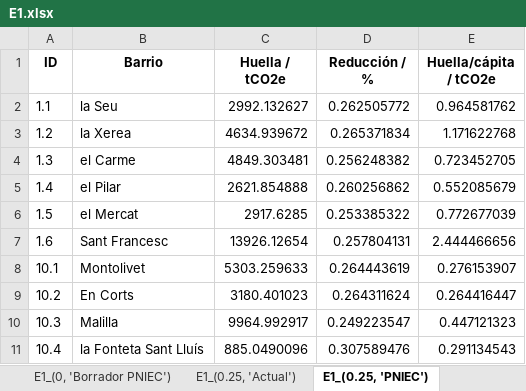
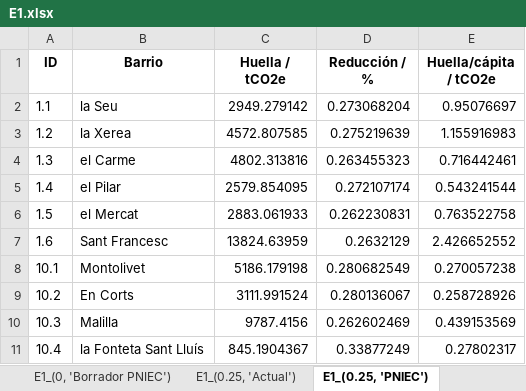
Before and after one commit to pgilchong/DESVAB, an Excel workbook: resultados/por_vector/E1.xlsx, sheet E1_(0.25, 'PNIEC'), drawn as a sheet; only a part is shown; values as stored, in another font and other column widths than the file's, no borders; the diff covers the shown part only; the diff names each change by its address in the sheet, - before the commit and + after, or states it on an @@ line.

```diff
--- a/resultados/por_vector/E1.xlsx (sheet E1_(0.25, 'PNIEC'))
+++ b/resultados/por_vector/E1.xlsx (sheet E1_(0.25, 'PNIEC'))
-C2 (Huella / tCO2e): 2992.132627
+C2 (Huella / tCO2e): 2949.279142
-D2 (Reducción / %): 0.262505772
+D2 (Reducción / %): 0.273068204
-E2 (Huella/cápita / tCO2e): 0.964581762
+E2 (Huella/cápita / tCO2e): 0.95076697
-C3 (Huella / tCO2e): 4634.939672
+C3 (Huella / tCO2e): 4572.807585
-D3 (Reducción / %): 0.265371834
+D3 (Reducción / %): 0.275219639
-E3 (Huella/cápita / tCO2e): 1.171622768
+E3 (Huella/cápita / tCO2e): 1.155916983
-C4 (Huella / tCO2e): 4849.303481
+C4 (Huella / tCO2e): 4802.313816
-D4 (Reducción / %): 0.256248382
+D4 (Reducción / %): 0.263455323
-E4 (Huella/cápita / tCO2e): 0.723452705
+E4 (Huella/cápita / tCO2e): 0.716442461
-C5 (Huella / tCO2e): 2621.854888
+C5 (Huella / tCO2e): 2579.854095
-D5 (Reducción / %): 0.260256862
+D5 (Reducción / %): 0.272107174
-E5 (Huella/cápita / tCO2e): 0.552085679
+E5 (Huella/cápita / tCO2e): 0.543241544
-C6 (Huella / tCO2e): 2917.6285
+C6 (Huella / tCO2e): 2883.061933
-D6 (Reducción / %): 0.253385322
+D6 (Reducción / %): 0.262230831
-E6 (Huella/cápita / tCO2e): 0.772677039
+E6 (Huella/cápita / tCO2e): 0.763522758
-C7 (Huella / tCO2e): 13926.12654
+C7 (Huella / tCO2e): 13824.63959
-D7 (Reducción / %): 0.257804131
+D7 (Reducción / %): 0.2632129
-E7 (Huella/cápita / tCO2e): 2.444466656
+E7 (Huella/cápita / tCO2e): 2.426652552
-C8 (Huella / tCO2e): 5303.259633
+C8 (Huella / tCO2e): 5186.179198
-D8 (Reducción / %): 0.264443619
+D8 (Reducción / %): 0.280682549
-E8 (Huella/cápita / tCO2e): 0.276153907
+E8 (Huella/cápita / tCO2e): 0.270057238
-C9 (Huella / tCO2e): 3180.401023
+C9 (Huella / tCO2e): 3111.991524
-D9 (Reducción / %): 0.264311624
+D9 (Reducción / %): 0.280136067
-E9 (Huella/cápita / tCO2e): 0.264416447
+E9 (Huella/cápita / tCO2e): 0.258728926
-C10 (Huella / tCO2e): 9964.992917
+C10 (Huella / tCO2e): 9787.4156
-D10 (Reducción / %): 0.249223547
+D10 (Reducción / %): 0.262602469
-E10 (Huella/cápita / tCO2e): 0.447121323
+E10 (Huella/cápita / tCO2e): 0.439153569
-C11 (Huella / tCO2e): 885.0490096
+C11 (Huella / tCO2e): 845.1904367
-D11 (Reducción / %): 0.307589476
+D11 (Reducción / %): 0.33877249
-E11 (Huella/cápita / tCO2e): 0.291134543
+E11 (Huella/cápita / tCO2e): 0.27802317
```
Also changed, not shown: 222 edited cells elsewhere in this sheet, sheet E1_(0.25, 'Borrador PNIEC'), sheet E1_(0.25, 'Actual'), sheet E1_(0.5, 'PNIEC'), sheet E1_(0.5, 'Borrador PNIEC'), sheet E1_(0.5, 'Actual'), sheet E1_(0.75, 'PNIEC'), 5 more sheets, resultados/por_vector/E2.xlsx, resultados/por_vector/E3.xlsx, 17 other files.
